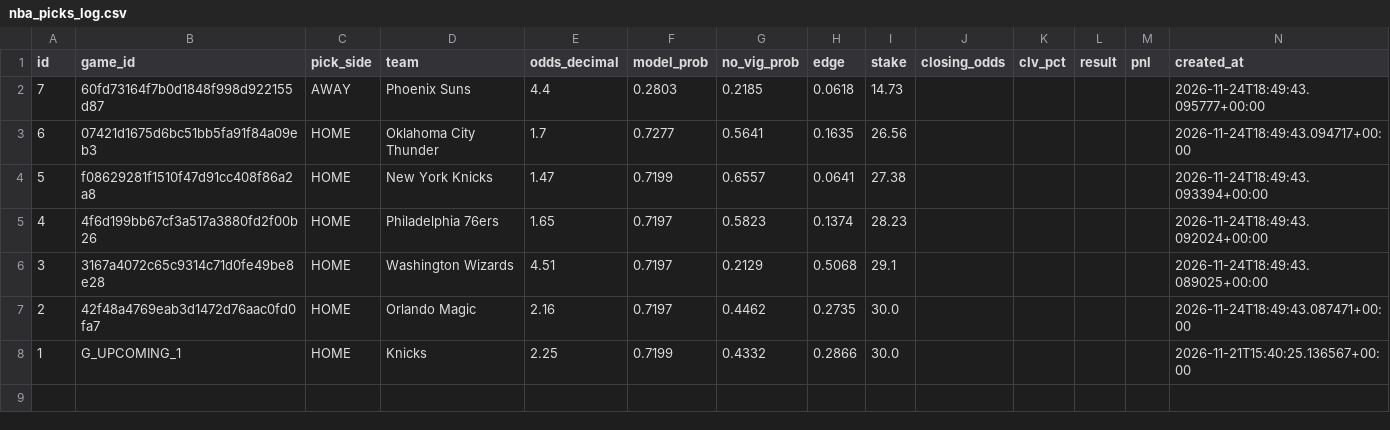
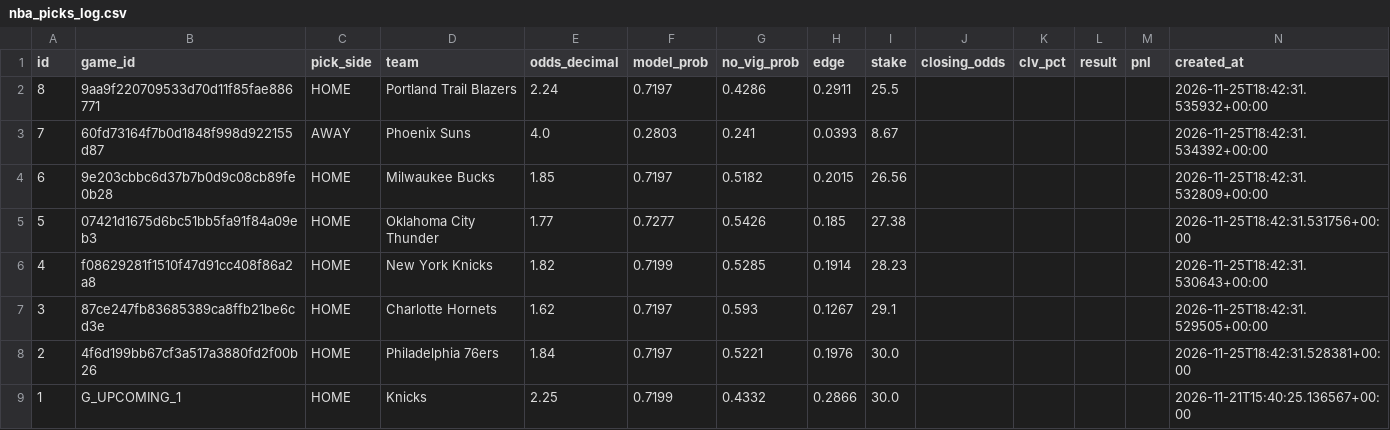
Before and after one commit to sdalton90/betting-bot2.0, a CSV file: nba_picks_log.csv, drawn as a sheet.

```diff
--- a/nba_picks_log.csv
+++ b/nba_picks_log.csv
@@ -1,8 +1,9 @@
 id,game_id,pick_side,team,odds_decimal,model_prob,no_vig_prob,edge,stake,closing_odds,clv_pct,result,pnl,created_at
-7,60fd73164f7b0d1848f998d922155d87,AWAY,Phoenix Suns,4.4,0.2803,0.2185,0.0618,14.73,,,,,2026-11-24T18:49:43.095777+00:00
-6,07421d1675d6bc51bb5fa91f84a09eb3,HOME,Oklahoma City Thunder,1.7,0.7277,0.5641,0.1635,26.56,,,,,2026-11-24T18:49:43.094717+00:00
-5,f08629281f1510f47d91cc408f86a2a8,HOME,New York Knicks,1.47,0.7199,0.6557,0.0641,27.38,,,,,2026-11-24T18:49:43.093394+00:00
-4,4f6d199bb67cf3a517a3880fd2f00b26,HOME,Philadelphia 76ers,1.65,0.7197,0.5823,0.1374,28.23,,,,,2026-11-24T18:49:43.092024+00:00
-3,3167a4072c65c9314c71d0fe49be8e28,HOME,Washington Wizards,4.51,0.7197,0.2129,0.5068,29.1,,,,,2026-11-24T18:49:43.089025+00:00
-2,42f48a4769eab3d1472d76aac0fd0fa7,HOME,Orlando Magic,2.16,0.7197,0.4462,0.2735,30.0,,,,,2026-11-24T18:49:43.087471+00:00
+8,9aa9f220709533d70d11f85fae886771,HOME,Portland Trail Blazers,2.24,0.7197,0.4286,0.2911,25.5,,,,,2026-11-25T18:42:31.535932+00:00
+7,60fd73164f7b0d1848f998d922155d87,AWAY,Phoenix Suns,4.0,0.2803,0.241,0.0393,8.67,,,,,2026-11-25T18:42:31.534392+00:00
+6,9e203cbbc6d37b7b0d9c08cb89fe0b28,HOME,Milwaukee Bucks,1.85,0.7197,0.5182,0.2015,26.56,,,,,2026-11-25T18:42:31.532809+00:00
+5,07421d1675d6bc51bb5fa91f84a09eb3,HOME,Oklahoma City Thunder,1.77,0.7277,0.5426,0.185,27.38,,,,,2026-11-25T18:42:31.531756+00:00
+4,f08629281f1510f47d91cc408f86a2a8,HOME,New York Knicks,1.82,0.7199,0.5285,0.1914,28.23,,,,,2026-11-25T18:42:31.530643+00:00
+3,87ce247fb83685389ca8ffb21be6cd3e,HOME,Charlotte Hornets,1.62,0.7197,0.593,0.1267,29.1,,,,,2026-11-25T18:42:31.529505+00:00
+2,4f6d199bb67cf3a517a3880fd2f00b26,HOME,Philadelphia 76ers,1.84,0.7197,0.5221,0.1976,30.0,,,,,2026-11-25T18:42:31.528381+00:00
 1,G_UPCOMING_1,HOME,Knicks,2.25,0.7199,0.4332,0.2866,30.0,,,,,2026-11-21T15:40:25.136567+00:00
```
